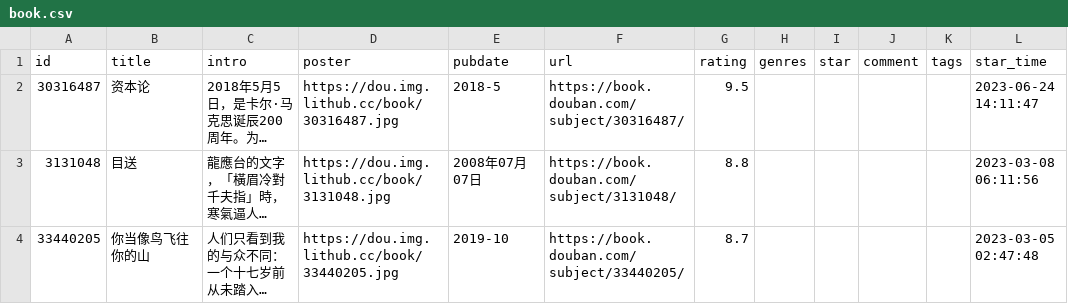
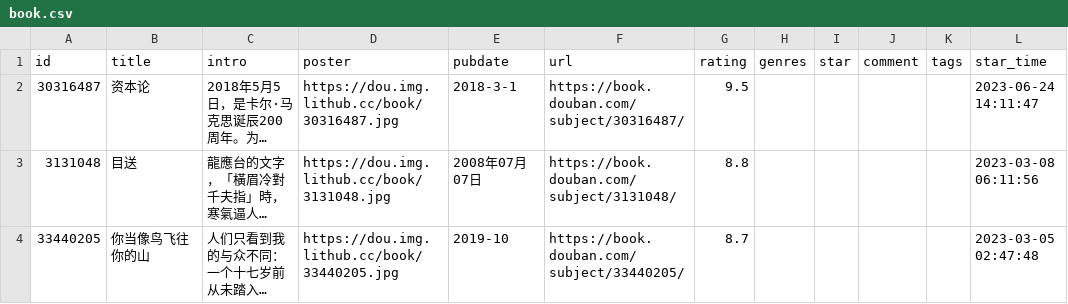
Before and after one commit to ihavenoideaa/hideaway-Pages, a CSV file: data/douban/wish/book.csv, drawn as a sheet; only a part is shown; long unchanged cells end in …; the diff names each change by its address in the sheet, - before the commit and + after, or states it on an @@ line.

Commit message:
chore: update douban data

```diff
--- a/data/douban/wish/book.csv
+++ b/data/douban/wish/book.csv
-E2 (pubdate): 2018-5
+E2 (pubdate): 2018-3-1
```
